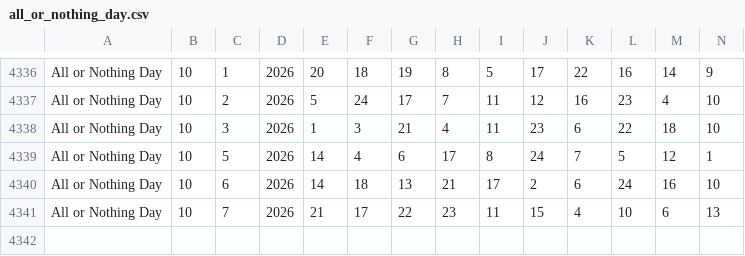
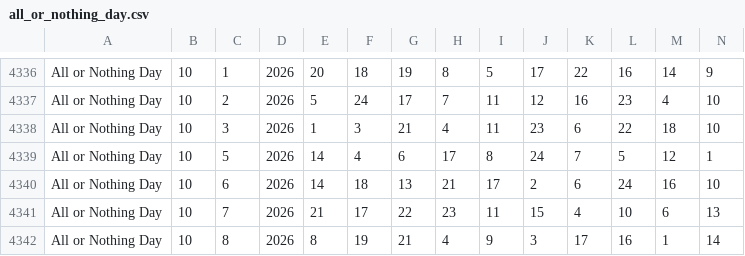
Before and after one commit to timetomoto/lotto, a CSV file: data/all_or_nothing_day.csv, drawn as a sheet; only a part is shown, gaps mark what is left out; rows hold the shown columns only; the diff names each change by its address in the sheet, - before the commit and + after, or states it on an @@ line.

```diff
--- a/data/all_or_nothing_day.csv
+++ b/data/all_or_nothing_day.csv
+row 4342: All or Nothing Day | 10 | 8 | 2026 | 8 | 19 | 21 | 4 | 9 | 3 | 17 | 16 | 1 | 14
```
Also changed, not shown: data/all_or_nothing_evening.csv, data/all_or_nothing_morning.csv, 11 other files.
